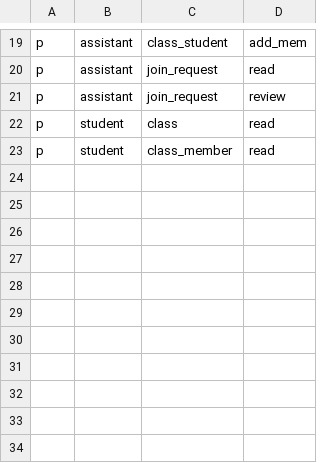
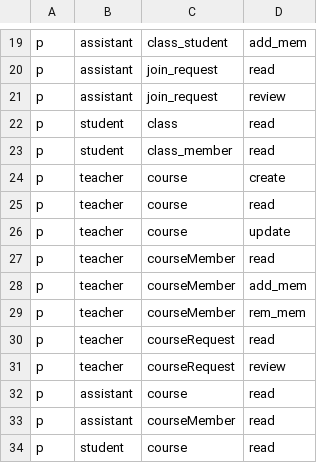
Before and after one commit to Omenkk7/ZHKU-OJ-1, a CSV file: conf/policy.csv, drawn as a sheet; only a part is shown, gaps mark what is left out; the diff names each change by its address in the sheet, - before the commit and + after, or states it on an @@ line.

```diff
--- a/conf/policy.csv
+++ b/conf/policy.csv
+row 24: p | teacher | course | create
+row 25: p | teacher | course | read
+row 26: p | teacher | course | update
+row 27: p | teacher | courseMember | read
+row 28: p | teacher | courseMember | add_mem
+row 29: p | teacher | courseMember | rem_mem
+row 30: p | teacher | courseRequest | read
+row 31: p | teacher | courseRequest | review
+row 32: p | assistant | course | read
+row 33: p | assistant | courseMember | read
+row 34: p | student | course | read
```
Also changed, not shown: 3 other files.
